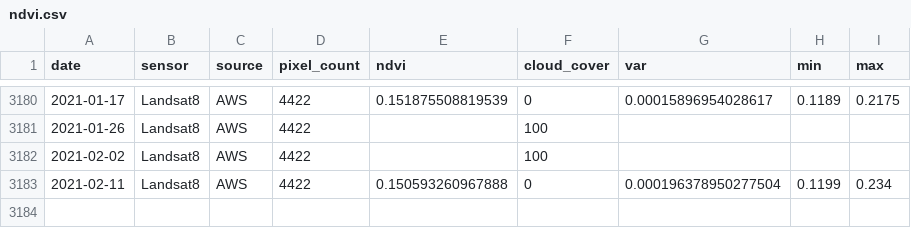
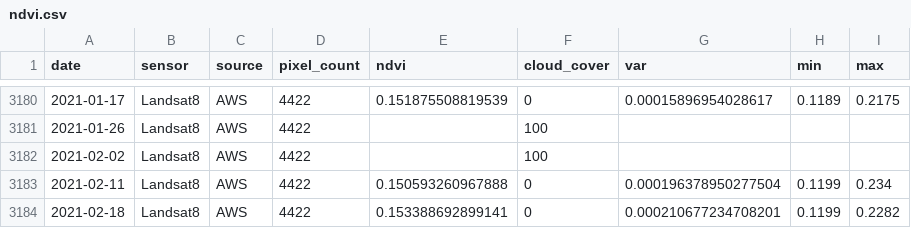
Before and after one commit to weecology/PortalData, a CSV file: NDVI/ndvi.csv, drawn as a sheet; only a part is shown, gaps mark what is left out.

Commit message:
Update data and trigger archive: GitHub Build 133 [skip ci] [cron]

```diff
--- a/NDVI/ndvi.csv
+++ b/NDVI/ndvi.csv
@@ -3183 +3183,2 @@
 2021-02-11,"Landsat8","AWS",4422,0.150593260967888,0,0.000196378950277504,0.1199,0.234
+2021-02-18,"Landsat8","AWS",4422,0.153388692899141,0,0.000210677234708201,0.1199,0.2282
```
Also changed, not shown: 4 other files.
